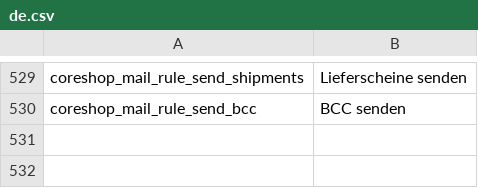
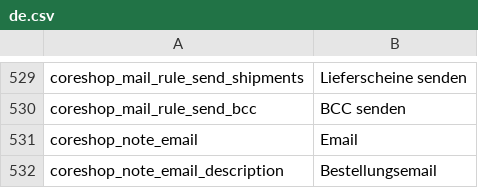
Before and after one commit to coreshop/CoreShop, a CSV file: static/texts/de.csv, drawn as a sheet; only a part is shown, gaps mark what is left out.

Commit message:
add order email notes translations

```diff
--- a/static/texts/de.csv
+++ b/static/texts/de.csv
@@ -530 +530,3 @@
 "coreshop_mail_rule_send_bcc","BCC senden"
+"coreshop_note_email","Email"
+"coreshop_note_email_description","Bestellungsemail"
```
Also changed, not shown: static/texts/en.csv.
